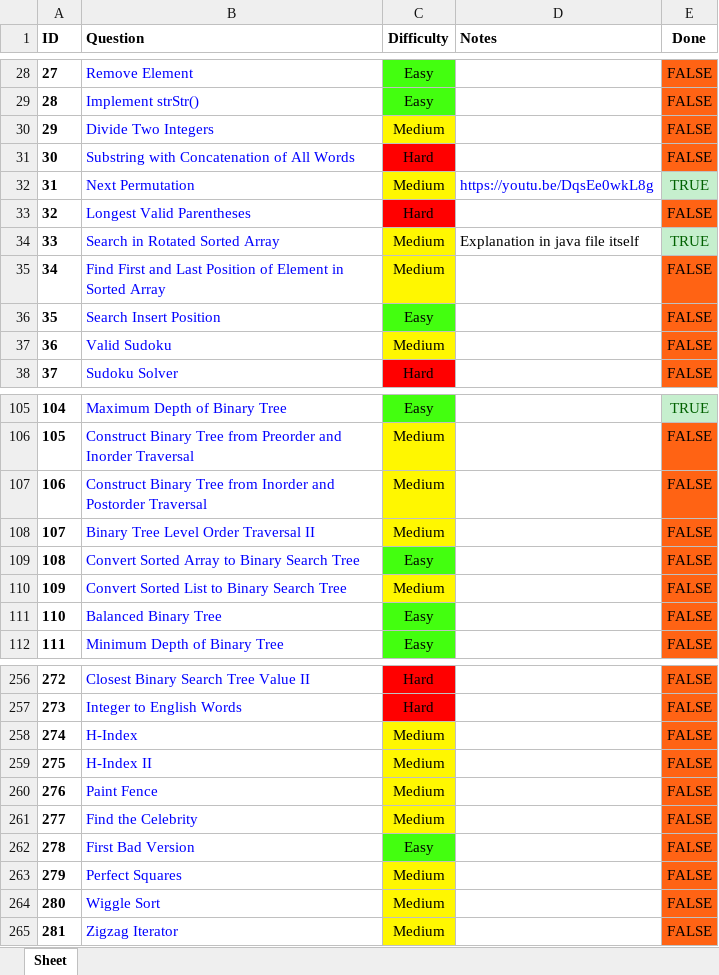
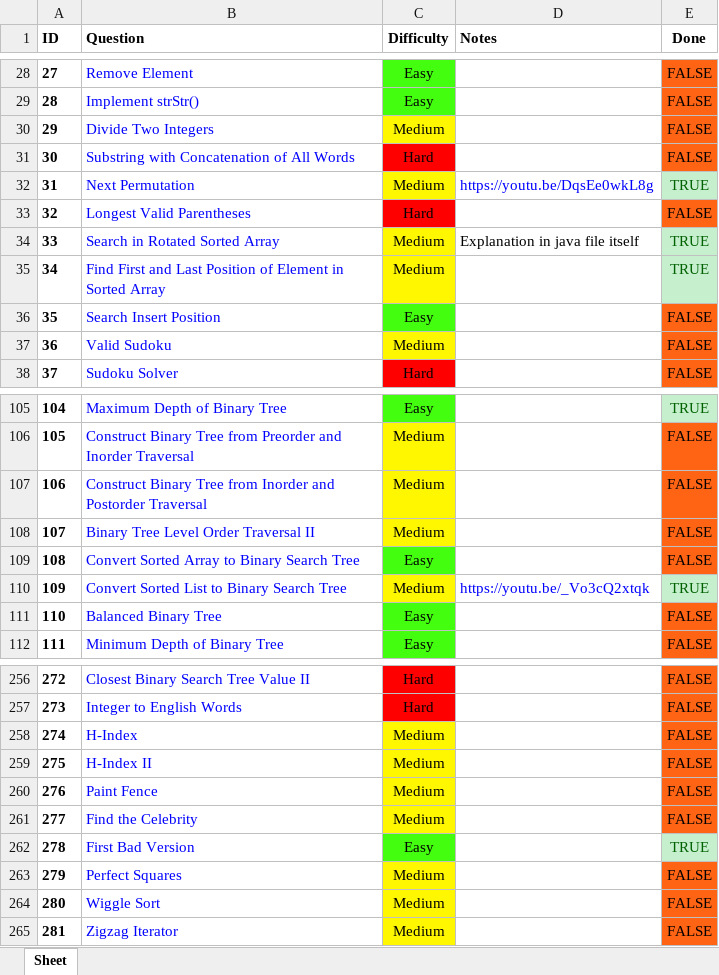
Before and after one commit to RohanTrix/Competitive-Practice, an Excel workbook: Leetcode_FULL.xlsx, sheet Sheet, drawn as a sheet; only a part is shown, gaps mark what is left out; values as stored, in another font and other column widths than the file's, no borders; the diff names each change by its address in the sheet, - before the commit and + after, or states it on an @@ line.

```diff
--- a/Leetcode_FULL.xlsx (sheet Sheet)
+++ b/Leetcode_FULL.xlsx (sheet Sheet)
-E35 (Done): FALSE
+E35 (Done): TRUE
@@ E35 fill: #FF6314 → #C6EFCE, text colour: black → #006100 @@
-D110 (Notes): (empty)
+D110 (Notes): https://youtu.be/_Vo3cQ2xtqk
-E110 (Done): FALSE
+E110 (Done): TRUE
@@ E110 fill: #FF6314 → #C6EFCE, text colour: black → #006100 @@
-E262 (Done): FALSE
+E262 (Done): TRUE
@@ E262 fill: #FF6314 → #C6EFCE, text colour: black → #006100 @@
```
Also changed, not shown: 4 other files.
